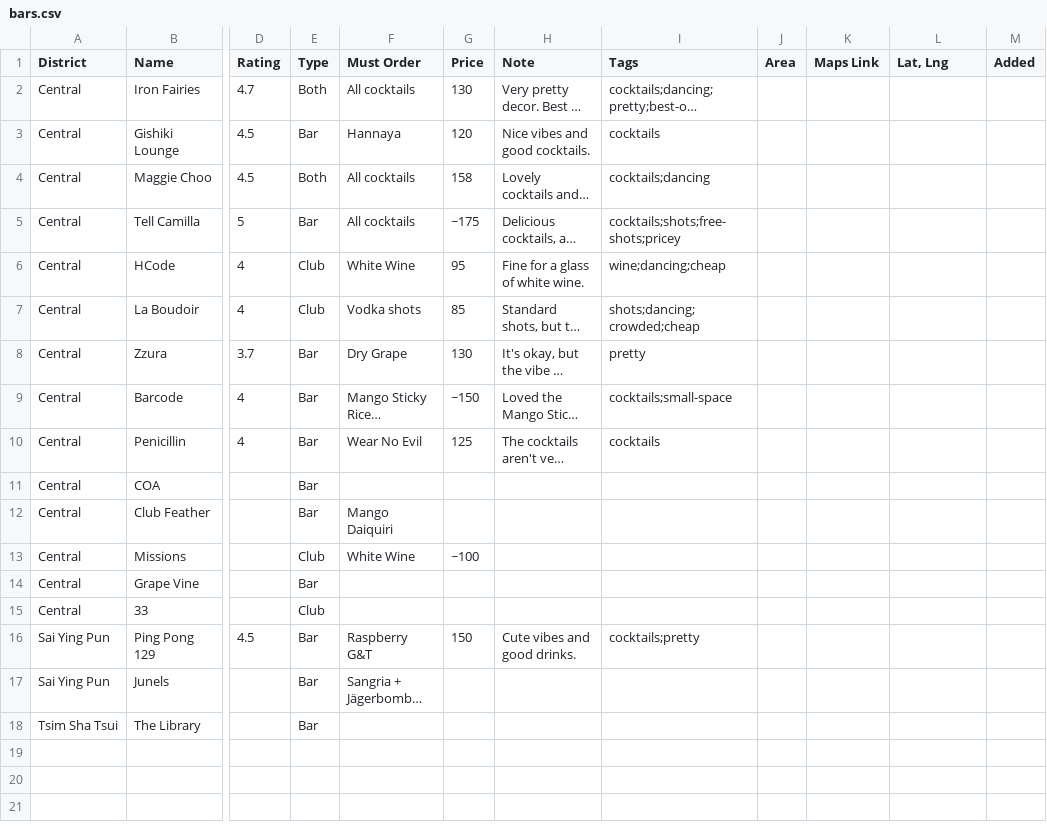
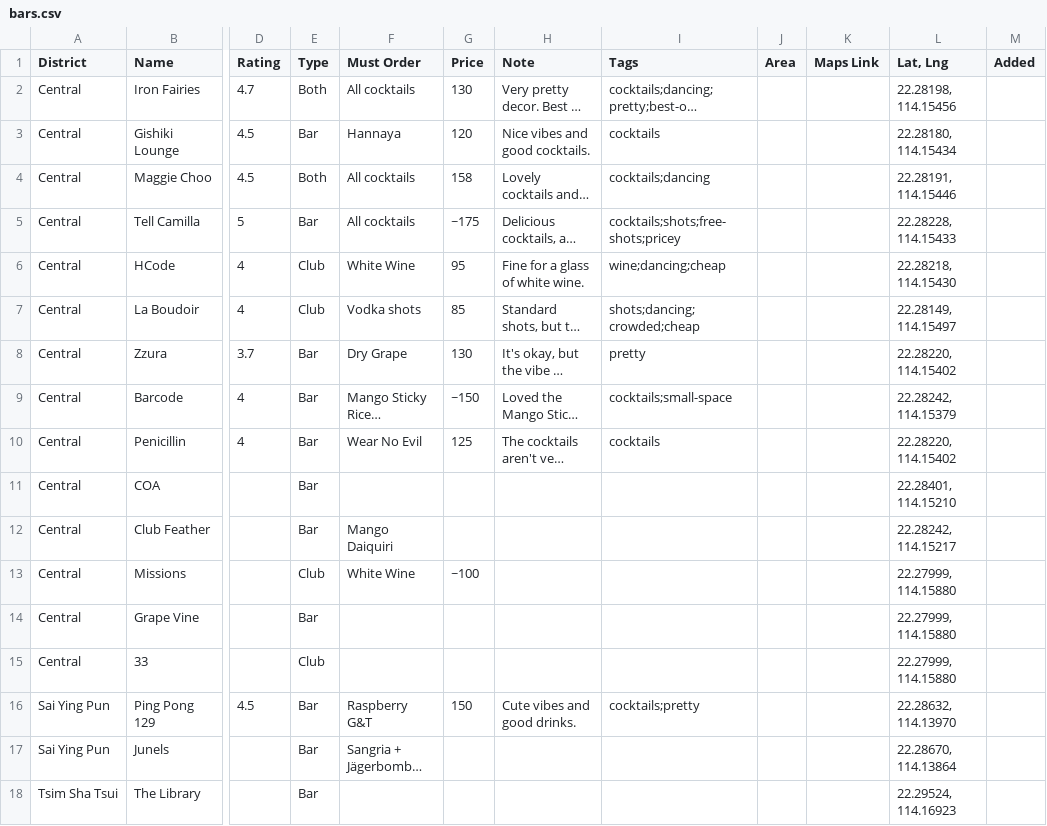
Before and after one commit to Amabelnapitu/out-and-about, a CSV file: data/bars.csv, drawn as a sheet; only a part is shown, gaps mark what is left out; long unchanged cells end in …; the diff names each change by its address in the sheet, - before the commit and + after, or states it on an @@ line.

```diff
--- a/data/bars.csv
+++ b/data/bars.csv
-L2 (Lat, Lng): (empty)
+L2 (Lat, Lng): 22.28198, 114.15456
-L3 (Lat, Lng): (empty)
+L3 (Lat, Lng): 22.28180, 114.15434
-L4 (Lat, Lng): (empty)
+L4 (Lat, Lng): 22.28191, 114.15446
-L5 (Lat, Lng): (empty)
+L5 (Lat, Lng): 22.28228, 114.15433
-L6 (Lat, Lng): (empty)
+L6 (Lat, Lng): 22.28218, 114.15430
-L7 (Lat, Lng): (empty)
+L7 (Lat, Lng): 22.28149, 114.15497
-L8 (Lat, Lng): (empty)
+L8 (Lat, Lng): 22.28220, 114.15402
-L9 (Lat, Lng): (empty)
+L9 (Lat, Lng): 22.28242, 114.15379
-L10 (Lat, Lng): (empty)
+L10 (Lat, Lng): 22.28220, 114.15402
-L11 (Lat, Lng): (empty)
+L11 (Lat, Lng): 22.28401, 114.15210
-L12 (Lat, Lng): (empty)
+L12 (Lat, Lng): 22.28242, 114.15217
-L13:L15 (Lat, Lng): (empty)
+L13:L15 (Lat, Lng): 22.27999, 114.15880
-L16 (Lat, Lng): (empty)
+L16 (Lat, Lng): 22.28632, 114.13970
-L17 (Lat, Lng): (empty)
+L17 (Lat, Lng): 22.28670, 114.13864
-L18 (Lat, Lng): (empty)
+L18 (Lat, Lng): 22.29524, 114.16923
```
Also changed, not shown: 4 other files.
